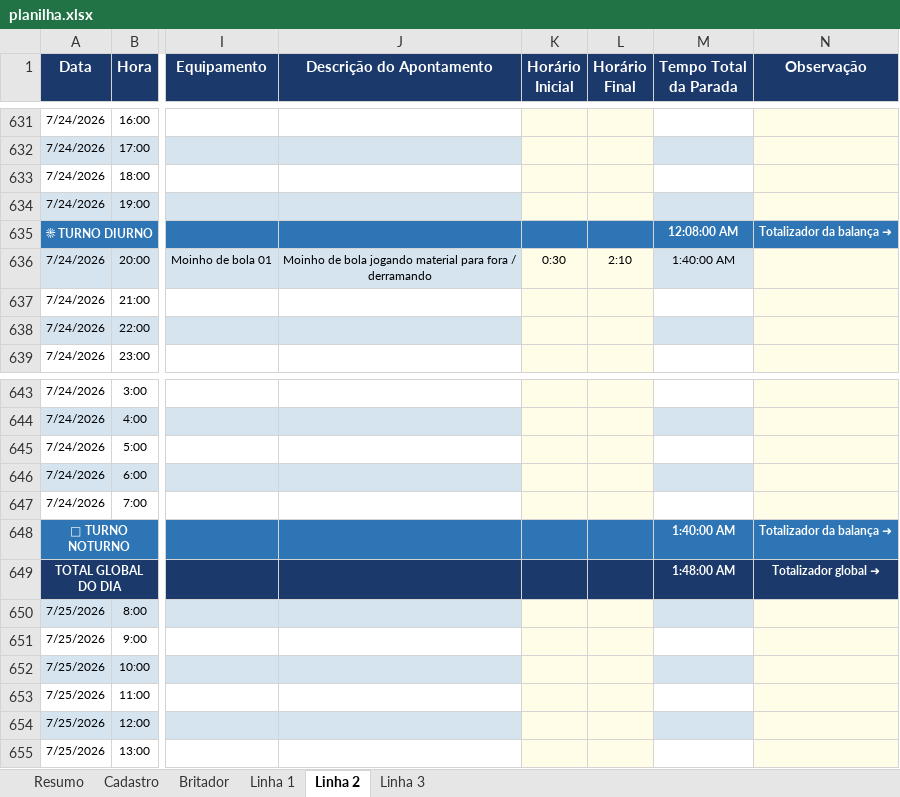
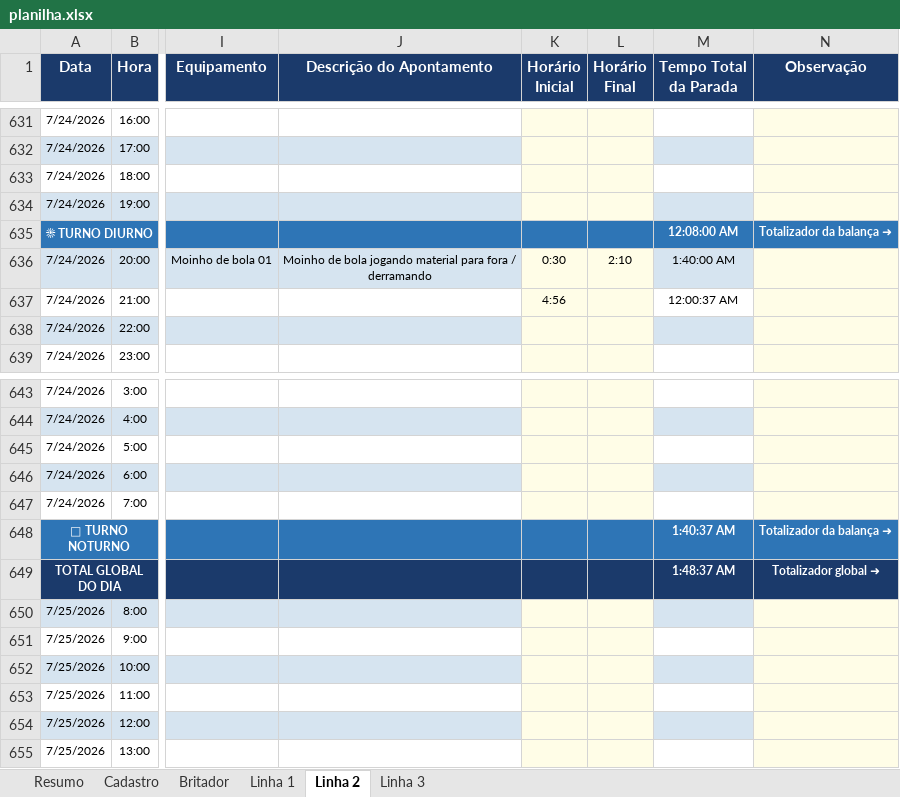
Before and after one commit to Plenz-code/BI-IMPACTANTES-PLANTA, an Excel workbook: planilha.xlsx, sheet Linha 2, drawn as a sheet; only a part is shown, gaps mark what is left out; values as stored, in another font and other column widths than the file's, no borders; the diff names each change by its address in the sheet, - before the commit and + after, or states it on an @@ line.

```diff
--- a/planilha.xlsx (sheet Linha 2)
+++ b/planilha.xlsx (sheet Linha 2)
-K637 (Horário Inicial): (empty)
+K637 (Horário Inicial): 4:56
-M637 (Tempo Total da Parada): (empty)
+M637 (Tempo Total da Parada): 12:00:37 AM
-M648 (Tempo Total da Parada): 1:40:00 AM
+M648 (Tempo Total da Parada): 1:40:37 AM
-M649 (Tempo Total da Parada): 1:48:00 AM
+M649 (Tempo Total da Parada): 1:48:37 AM
```
Also changed, not shown: sheet Linha 1, sheet Linha 3.
